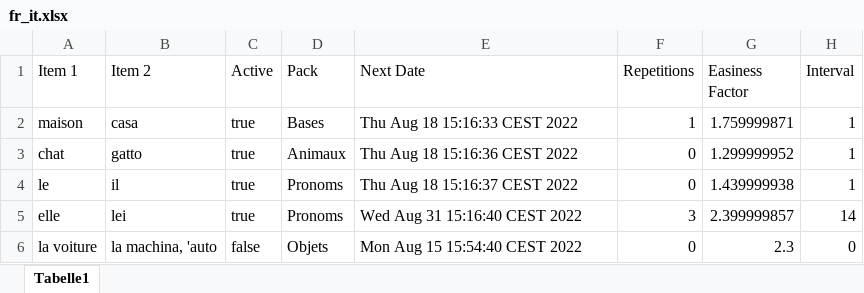
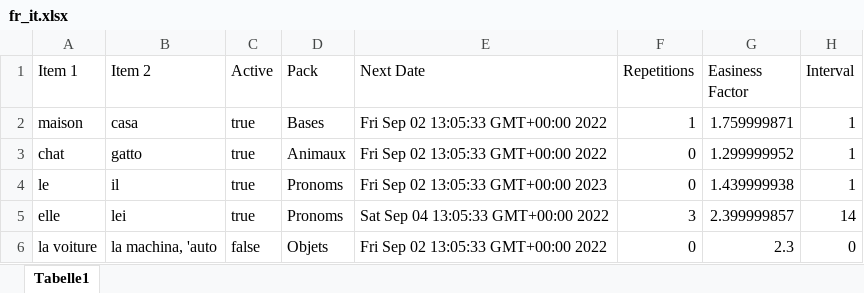
Before and after one commit to guilsch/vocavox_android, an Excel workbook: app/src/data/fr_it.xlsx, sheet Tabelle1, drawn as a sheet; values as stored, in another font and other column widths than the file's, no borders; the diff names each change by its address in the sheet, - before the commit and + after, or states it on an @@ line.

Commit message:
fix xlsx issue

```diff
--- a/app/src/data/fr_it.xlsx (sheet Tabelle1)
+++ b/app/src/data/fr_it.xlsx (sheet Tabelle1)
-E2 (Next Date): Thu Aug 18 15:16:33 CEST 2022
+E2 (Next Date): Fri Sep 02 13:05:33 GMT+00:00 2022
-E3 (Next Date): Thu Aug 18 15:16:36 CEST 2022
+E3 (Next Date): Fri Sep 02 13:05:33 GMT+00:00 2022
-E4 (Next Date): Thu Aug 18 15:16:37 CEST 2022
+E4 (Next Date): Fri Sep 02 13:05:33 GMT+00:00 2023
-E5 (Next Date): Wed Aug 31 15:16:40 CEST 2022
+E5 (Next Date): Sat Sep 04 13:05:33 GMT+00:00 2022
-E6 (Next Date): Mon Aug 15 15:54:40 CEST 2022
+E6 (Next Date): Fri Sep 02 13:05:33 GMT+00:00 2022
```
Also changed, not shown: 2 other files.
